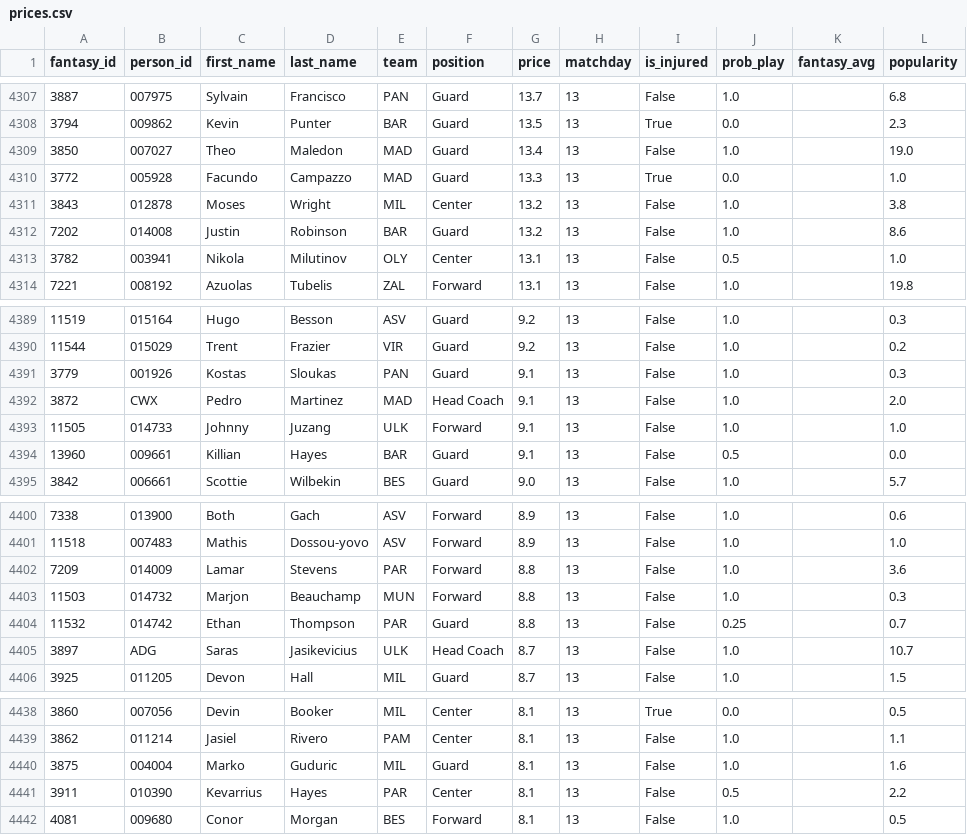
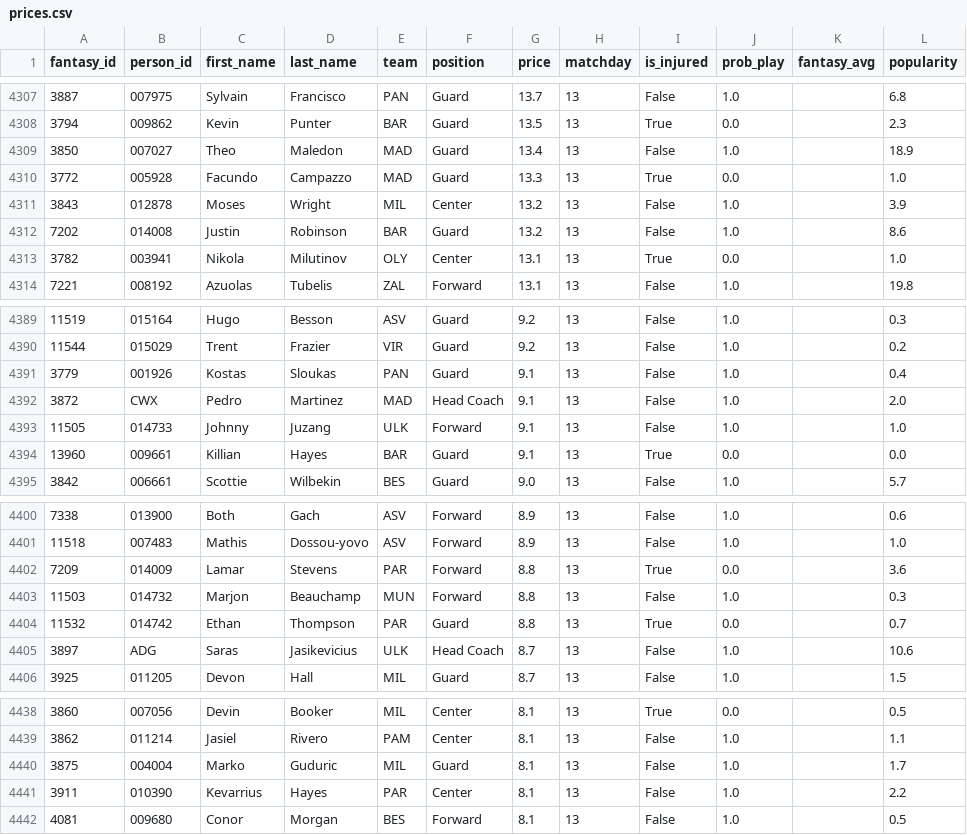
Before and after one commit to VaGlar/Euroleague-Fantasy-Challenge, a CSV file: data/public/prices.csv, drawn as a sheet; only a part is shown, gaps mark what is left out; the diff covers the shown part only.

```diff
--- a/data/public/prices.csv
+++ b/data/public/prices.csv
@@ -4308,7 +4308,7 @@ fantasy_id,person_id,first_name,last_name,team,position,price,matchday,is_injure
 3794,009862,Kevin,Punter,BAR,Guard,13.5,13,True,0.0,,2.3
-3850,007027,Theo,Maledon,MAD,Guard,13.4,13,False,1.0,,19.0
+3850,007027,Theo,Maledon,MAD,Guard,13.4,13,False,1.0,,18.9
 3772,005928,Facundo,Campazzo,MAD,Guard,13.3,13,True,0.0,,1.0
-3843,012878,Moses,Wright,MIL,Center,13.2,13,False,1.0,,3.8
+3843,012878,Moses,Wright,MIL,Center,13.2,13,False,1.0,,3.9
 7202,014008,Justin,Robinson,BAR,Guard,13.2,13,False,1.0,,8.6
-3782,003941,Nikola,Milutinov,OLY,Center,13.1,13,False,0.5,,1.0
+3782,003941,Nikola,Milutinov,OLY,Center,13.1,13,True,0.0,,1.0
 7221,008192,Azuolas,Tubelis,ZAL,Forward,13.1,13,False,1.0,,19.8
@@ -4390,6 +4390,6 @@ fantasy_id,person_id,first_name,last_name,team,position,price,matchday,is_injure
 11544,015029,Trent,Frazier,VIR,Guard,9.2,13,False,1.0,,0.2
-3779,001926,Kostas,Sloukas,PAN,Guard,9.1,13,False,1.0,,0.3
+3779,001926,Kostas,Sloukas,PAN,Guard,9.1,13,False,1.0,,0.4
 3872,CWX,Pedro,Martinez,MAD,Head Coach,9.1,13,False,1.0,,2.0
 11505,014733,Johnny,Juzang,ULK,Forward,9.1,13,False,1.0,,1.0
-13960,009661,Killian,Hayes,BAR,Guard,9.1,13,False,0.5,,0.0
+13960,009661,Killian,Hayes,BAR,Guard,9.1,13,True,0.0,,0.0
 3842,006661,Scottie,Wilbekin,BES,Guard,9.0,13,False,1.0,,5.7
@@ -4401,6 +4401,6 @@ fantasy_id,person_id,first_name,last_name,team,position,price,matchday,is_injure
 11518,007483,Mathis,Dossou-yovo,ASV,Forward,8.9,13,False,1.0,,1.0
-7209,014009,Lamar,Stevens,PAR,Forward,8.8,13,False,1.0,,3.6
+7209,014009,Lamar,Stevens,PAR,Forward,8.8,13,True,0.0,,3.6
 11503,014732,Marjon,Beauchamp,MUN,Forward,8.8,13,False,1.0,,0.3
-11532,014742,Ethan,Thompson,PAR,Guard,8.8,13,False,0.25,,0.7
-3897,ADG,Saras,Jasikevicius,ULK,Head Coach,8.7,13,False,1.0,,10.7
+11532,014742,Ethan,Thompson,PAR,Guard,8.8,13,True,0.0,,0.7
+3897,ADG,Saras,Jasikevicius,ULK,Head Coach,8.7,13,False,1.0,,10.6
 3925,011205,Devon,Hall,MIL,Guard,8.7,13,False,1.0,,1.5
@@ -4439,4 +4439,4 @@ fantasy_id,person_id,first_name,last_name,team,position,price,matchday,is_injure
 3862,011214,Jasiel,Rivero,PAM,Center,8.1,13,False,1.0,,1.1
-3875,004004,Marko,Guduric,MIL,Guard,8.1,13,False,1.0,,1.6
-3911,010390,Kevarrius,Hayes,PAR,Center,8.1,13,False,0.5,,2.2
+3875,004004,Marko,Guduric,MIL,Guard,8.1,13,False,1.0,,1.7
+3911,010390,Kevarrius,Hayes,PAR,Center,8.1,13,False,1.0,,2.2
 4081,009680,Conor,Morgan,BES,Forward,8.1,13,False,1.0,,0.5
```
Also changed, not shown: 20 edited cells elsewhere in this file, data/public/expert_log.csv, 12 other files.
